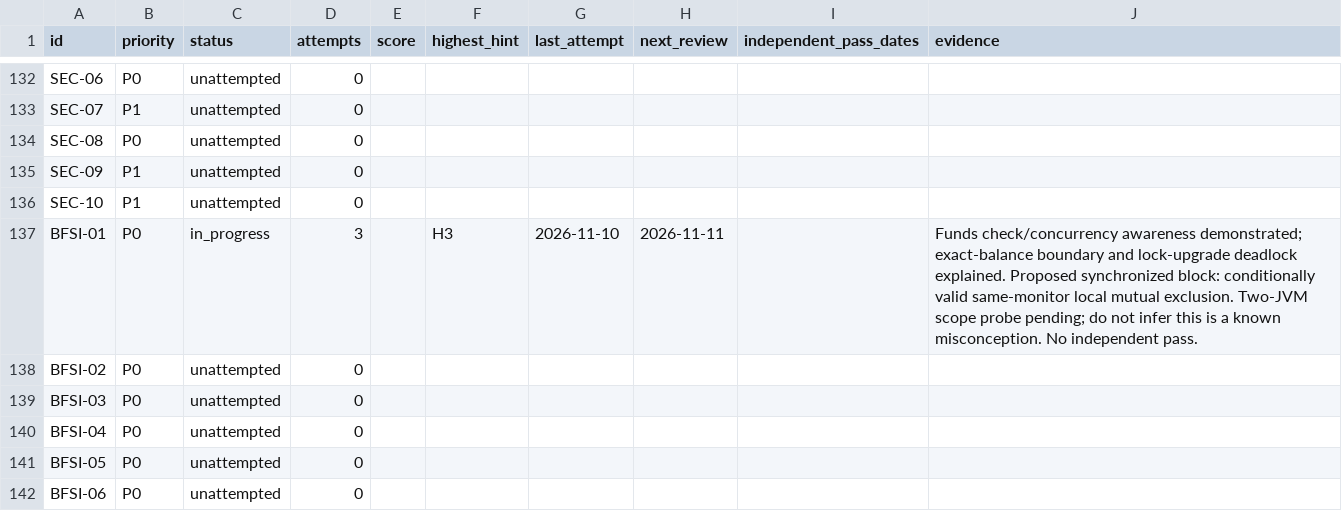
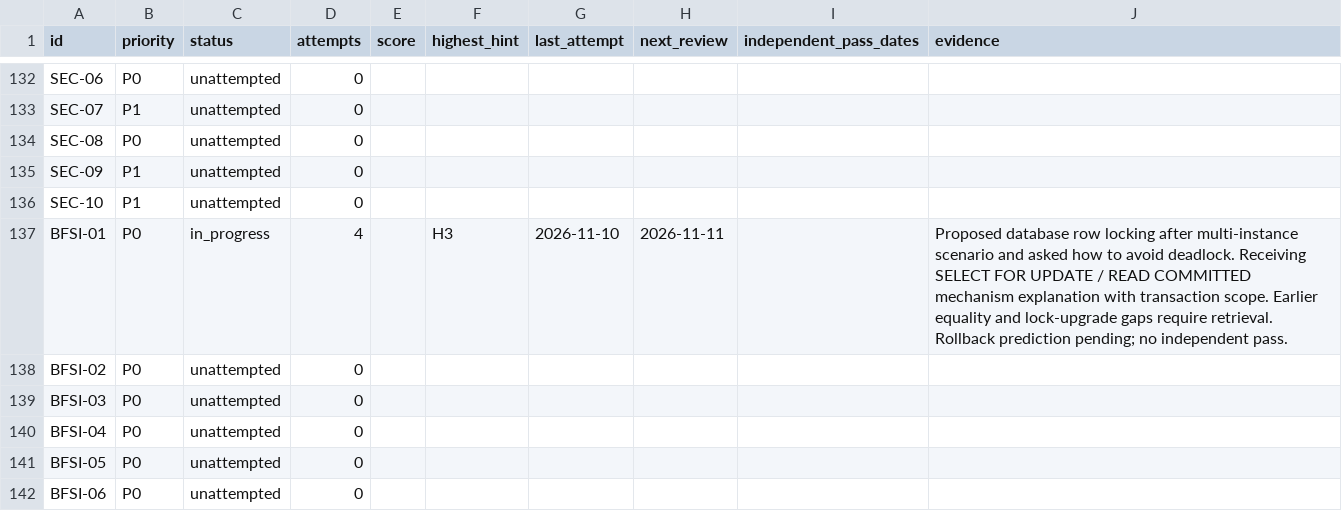
Before and after one commit to Sumitmishra-09/prep, a CSV file: progress/questions.csv, drawn as a sheet; only a part is shown, gaps mark what is left out.

Commit message:
Teach initial row locking and checkpoint rollback scenario

```diff
--- a/progress/questions.csv
+++ b/progress/questions.csv
@@ -136,3 +136,3 @@ SEC-09,P1,unattempted,0,,,,,,
 SEC-10,P1,unattempted,0,,,,,,
-BFSI-01,P0,in_progress,3,,H3,2026-11-10,2026-11-11,,Funds check/concurrency awareness demonstrated; exact-balance boundary and lock-upgrade deadlock explained. Proposed synchronized block: conditionally valid same-monitor local mutual exclusion. Two-JVM scope probe pending; do not infer this is a known misconception. No independent pass.
+BFSI-01,P0,in_progress,4,,H3,2026-11-10,2026-11-11,,Proposed database row locking after multi-instance scenario and asked how to avoid deadlock. Receiving SELECT FOR UPDATE / READ COMMITTED mechanism explanation with transaction scope. Earlier equality and lock-upgrade gaps require retrieval. Rollback prediction pending; no independent pass.
 BFSI-02,P0,unattempted,0,,,,,,
```
Also changed, not shown: 3 other files.
